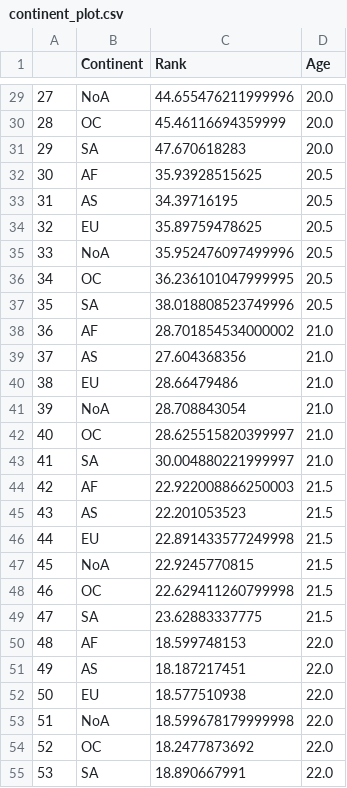
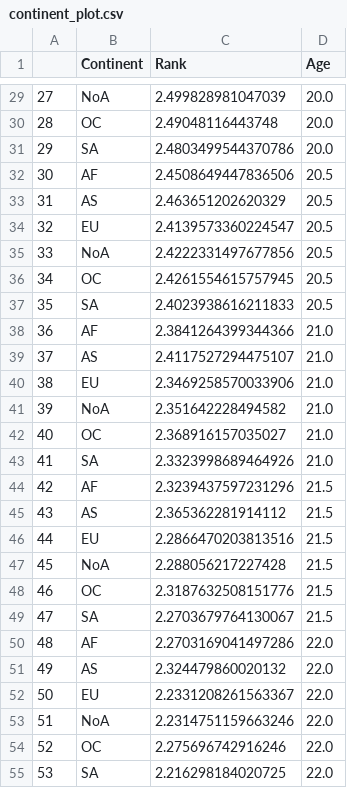
Before and after one commit to patsukhum/MLMTennis, a CSV file: data/continent_plot.csv, drawn as a sheet; only a part is shown, gaps mark what is left out; the diff covers the shown part only.

```diff
--- a/data/continent_plot.csv
+++ b/data/continent_plot.csv
@@ -29,27 +29,27 @@
-27,NoA,44.655476211999996,20.0
-28,OC,45.46116694359999,20.0
-29,SA,47.670618283,20.0
-30,AF,35.93928515625,20.5
-31,AS,34.39716195,20.5
-32,EU,35.89759478625,20.5
-33,NoA,35.952476097499996,20.5
-34,OC,36.236101047999995,20.5
-35,SA,38.018808523749996,20.5
-36,AF,28.701854534000002,21.0
-37,AS,27.604368356,21.0
-38,EU,28.66479486,21.0
-39,NoA,28.708843054,21.0
-40,OC,28.625515820399997,21.0
-41,SA,30.004880221999997,21.0
-42,AF,22.922008866250003,21.5
-43,AS,22.201053523,21.5
-44,EU,22.891433577249998,21.5
-45,NoA,22.9245770815,21.5
-46,OC,22.629411260799998,21.5
-47,SA,23.62883337775,21.5
-48,AF,18.599748153,22.0
-49,AS,18.187217451,22.0
-50,EU,18.577510938,22.0
-51,NoA,18.599678179999998,22.0
-52,OC,18.2477873692,22.0
-53,SA,18.890667991,22.0
+27,NoA,2.499828981047039,20.0
+28,OC,2.49048116443748,20.0
+29,SA,2.4803499544370786,20.0
+30,AF,2.4508649447836506,20.5
+31,AS,2.463651202620329,20.5
+32,EU,2.4139573360224547,20.5
+33,NoA,2.4222331497677856,20.5
+34,OC,2.4261554615757945,20.5
+35,SA,2.4023938616211833,20.5
+36,AF,2.3841264399344366,21.0
+37,AS,2.4117527294475107,21.0
+38,EU,2.3469258570033906,21.0
+39,NoA,2.351642228494582,21.0
+40,OC,2.368916157035027,21.0
+41,SA,2.3323998689464926,21.0
+42,AF,2.3239437597231296,21.5
+43,AS,2.365362281914112,21.5
+44,EU,2.2866470203813516,21.5
+45,NoA,2.288056217227428,21.5
+46,OC,2.3187632508151776,21.5
+47,SA,2.2703679764130067,21.5
+48,AF,2.2703169041497286,22.0
+49,AS,2.324479860020132,22.0
+50,EU,2.2331208261563367,22.0
+51,NoA,2.2314751159663246,22.0
+52,OC,2.275696742916246,22.0
+53,SA,2.216298184020725,22.0
```
Also changed, not shown: 129 edited cells elsewhere in this file, 10 other files.
